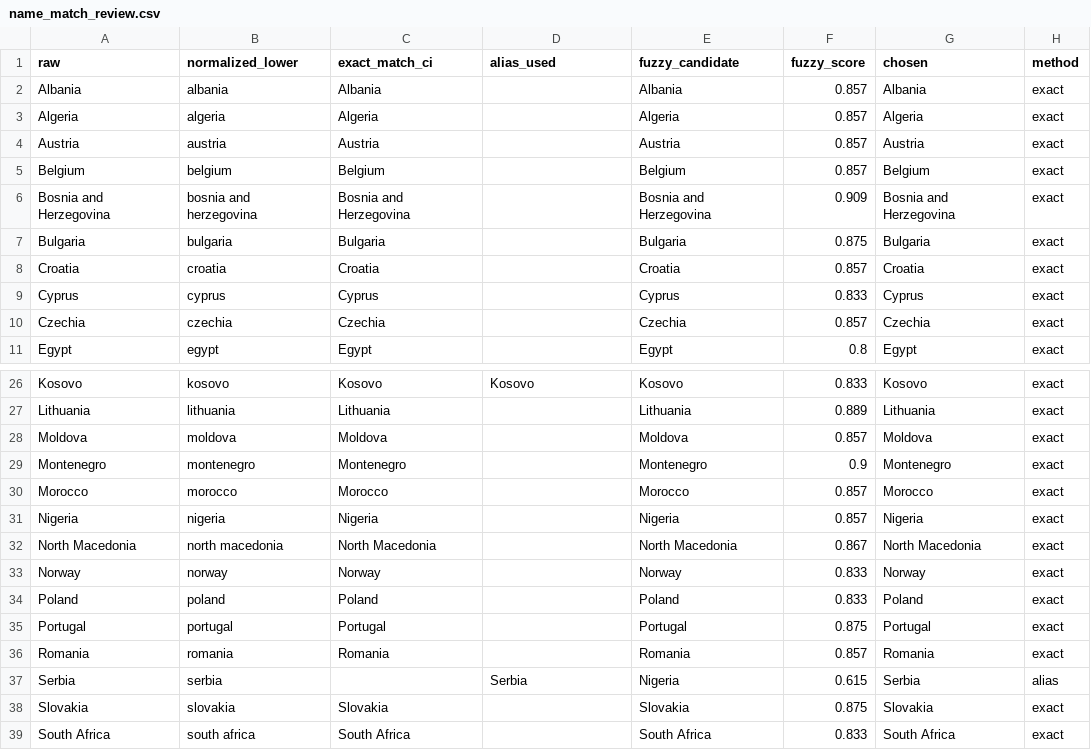
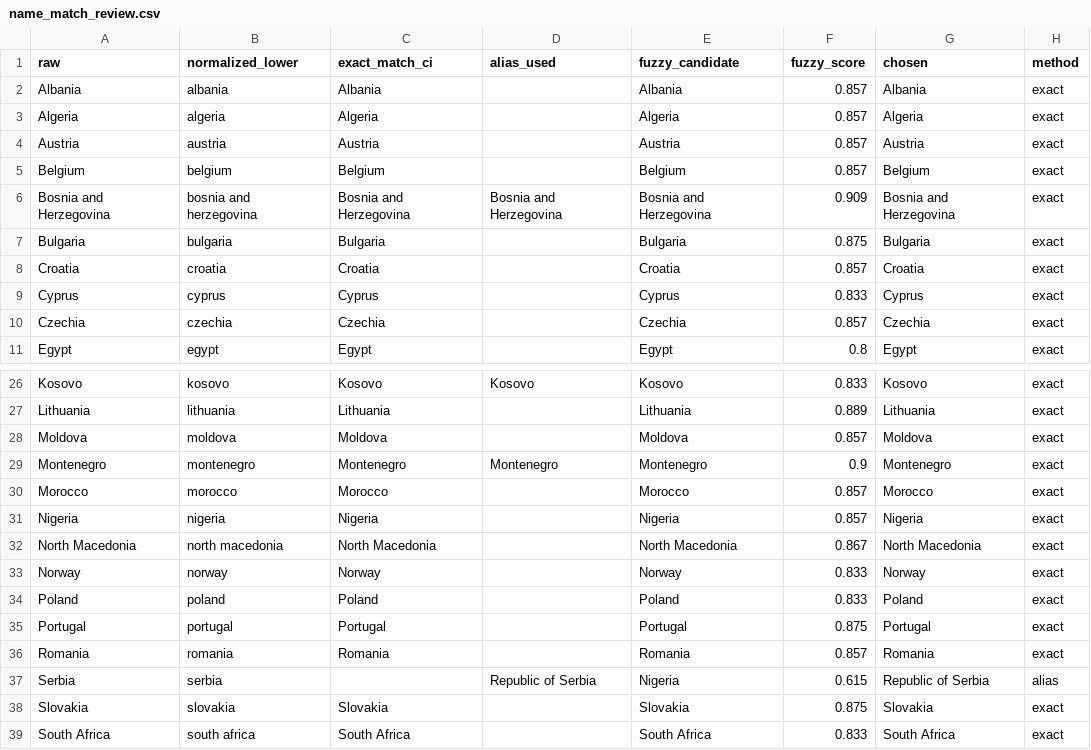
Before and after one commit to Jamess200/evidence-map-agrifood, a CSV file: outputs/name_match_review.csv, drawn as a sheet; only a part is shown, gaps mark what is left out.

```diff
--- a/outputs/name_match_review.csv
+++ b/outputs/name_match_review.csv
@@ -5,3 +5,3 @@ Austria,austria,Austria,,Austria,0.857,Austria,exact
 Belgium,belgium,Belgium,,Belgium,0.857,Belgium,exact
-Bosnia and Herzegovina,bosnia and herzegovina,Bosnia and Herzegovina,,Bosnia and Herzegovina,0.909,Bosnia and Herzegovina,exact
+Bosnia and Herzegovina,bosnia and herzegovina,Bosnia and Herzegovina,Bosnia and Herzegovina,Bosnia and Herzegovina,0.909,Bosnia and Herzegovina,exact
 Bulgaria,bulgaria,Bulgaria,,Bulgaria,0.875,Bulgaria,exact
@@ -28,3 +28,3 @@ Lithuania,lithuania,Lithuania,,Lithuania,0.889,Lithuania,exact
 Moldova,moldova,Moldova,,Moldova,0.857,Moldova,exact
-Montenegro,montenegro,Montenegro,,Montenegro,0.9,Montenegro,exact
+Montenegro,montenegro,Montenegro,Montenegro,Montenegro,0.9,Montenegro,exact
 Morocco,morocco,Morocco,,Morocco,0.857,Morocco,exact
@@ -36,3 +36,3 @@ Portugal,portugal,Portugal,,Portugal,0.875,Portugal,exact
 Romania,romania,Romania,,Romania,0.857,Romania,exact
-Serbia,serbia,,Serbia,Nigeria,0.615,Serbia,alias
+Serbia,serbia,,Republic of Serbia,Nigeria,0.615,Republic of Serbia,alias
 Slovakia,slovakia,Slovakia,,Slovakia,0.875,Slovakia,exact
```
Also changed, not shown: outputs/unmapped_details.csv, 2 other files.
